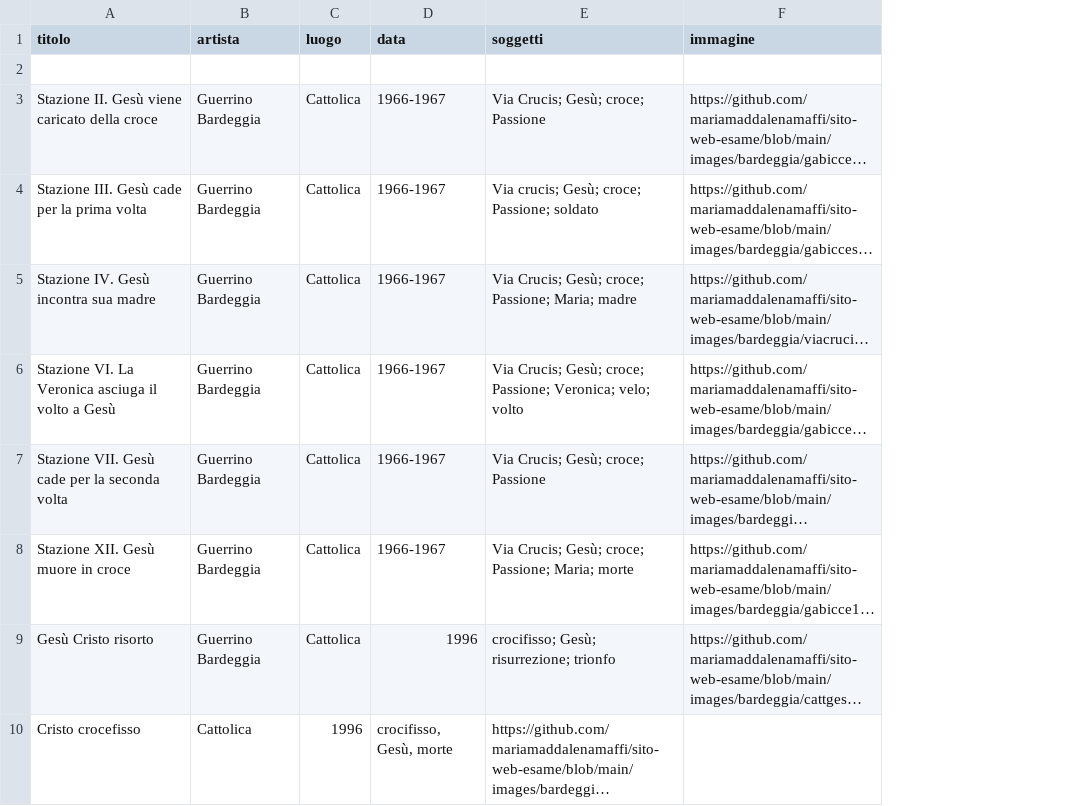
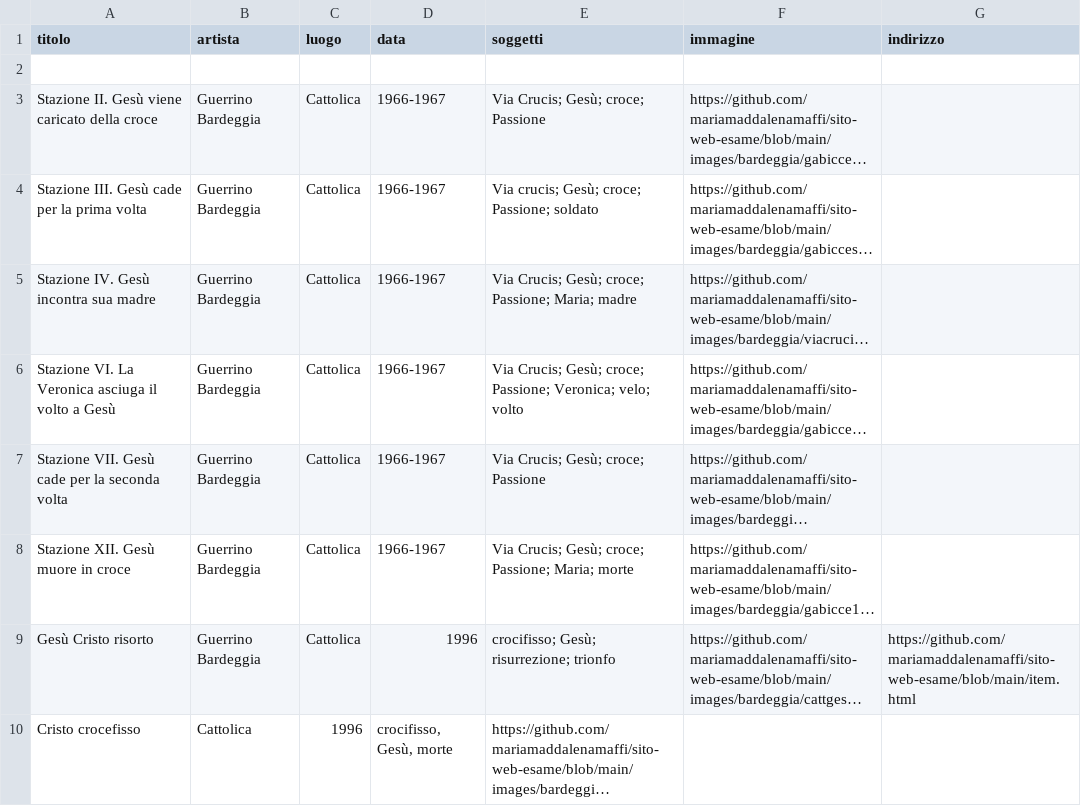
Before and after one commit to mariamaddalenamaffi/sito-web-esame, a CSV file: dati.csv, drawn as a sheet; only a part is shown; long unchanged cells end in …; the diff names each change by its address in the sheet, - before the commit and + after, or states it on an @@ line.

Commit message:
Add 'indirizzo' column
Added 'indirizzo' column and updated 'Gesù Cristo risorto' entry with a new link.

```diff
--- a/dati.csv
+++ b/dati.csv
+column G (indirizzo), row 9: https://github.com/mariamaddalenamaffi/sito-web-esame/blob/main/item.html
```
